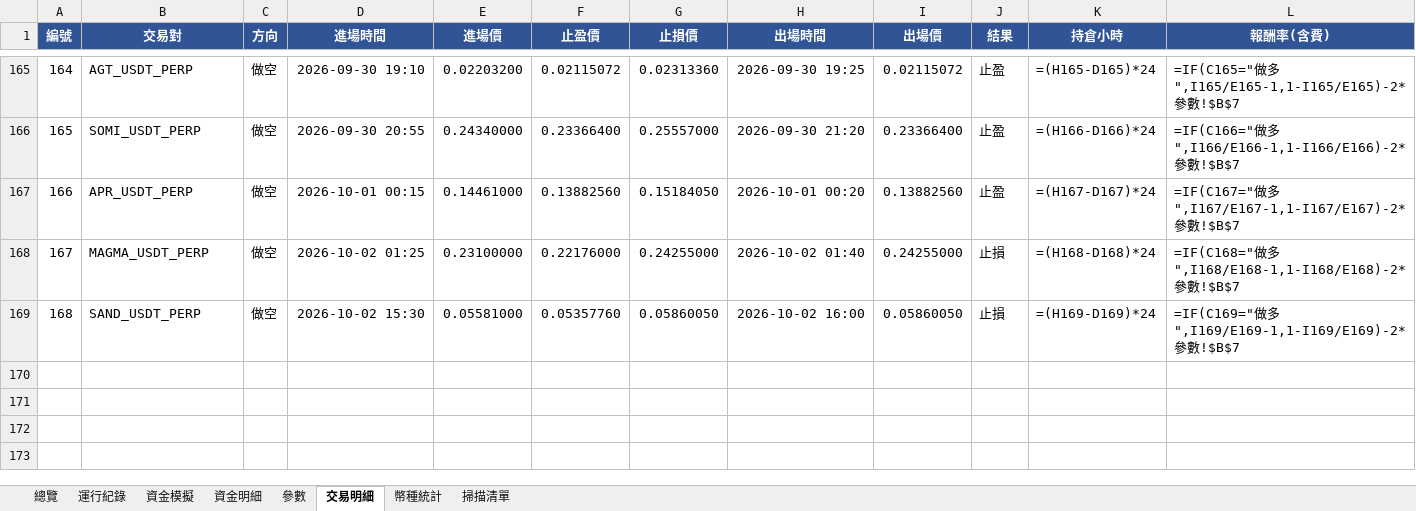
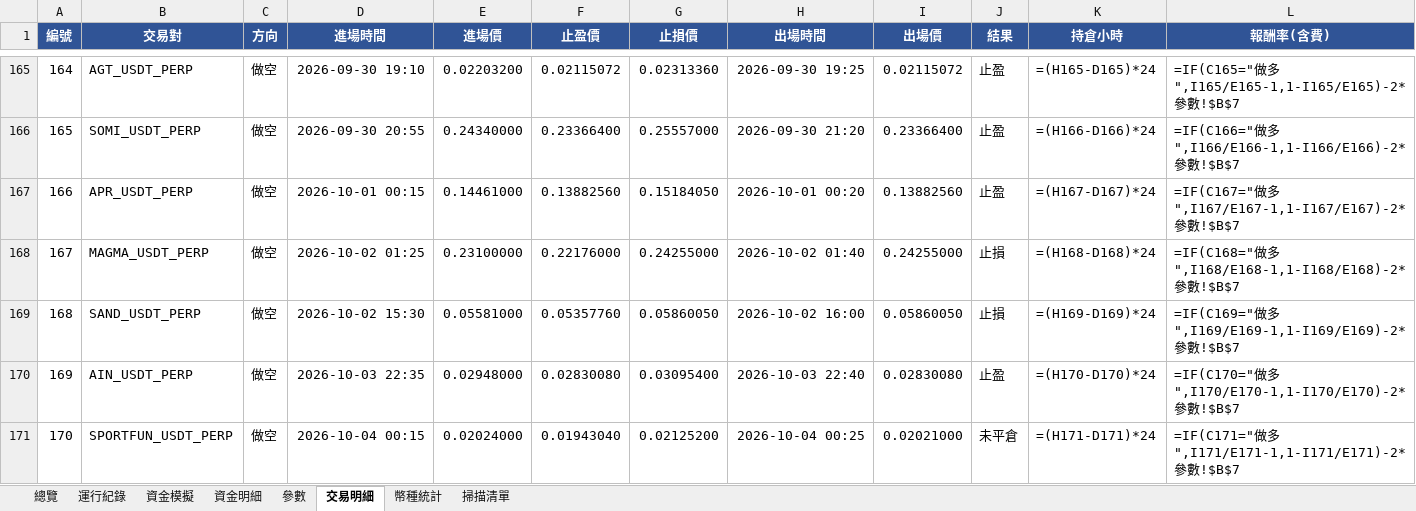
Before and after one commit to timzen43210/Crypto_Trader, an Excel workbook: output/dryrun_s4.xlsx, sheet 交易明細, drawn as a sheet; only a part is shown, gaps mark what is left out; values as stored, in another font and other column widths than the file's, no borders; formulas without a stored value are shown as written; conditional formats not drawn; rows hold the shown columns only; the diff names each change by its address in the sheet, - before the commit and + after, or states it on an @@ line.

```diff
--- a/output/dryrun_s4.xlsx (sheet 交易明細)
+++ b/output/dryrun_s4.xlsx (sheet 交易明細)
+row 170: 169 | AIN_USDT_PERP | 做空 | 2026-10-03 22:35 | 0.02948000 | 0.02830080 | 0.03095400 | 2026-10-03 22:40 | 0.02830080 | 止盈 | =(H170-D170)*24 | =IF(C170="做多",I170/E170-1,1-I170/E170)-2*參數!$B$7
+row 171: 170 | SPORTFUN_USDT_PERP | 做空 | 2026-10-04 00:15 | 0.02024000 | 0.01943040 | 0.02125200 | 2026-10-04 00:25 | 0.02021000 | 未平倉 | =(H171-D171)*24 | =IF(C171="做多",I171/E171-1,1-I171/E171)-2*參數!$B$7
```
Also changed, not shown: sheet 幣種統計, sheet 資金明細, sheet 總覽, sheet 資金模擬, sheet 運行紀錄, sheet 參數, 1 more sheet, charts or pictures, output/dryrun_rev.xlsx, output/dryrun_rev_wide.xlsx, 4 other files.
